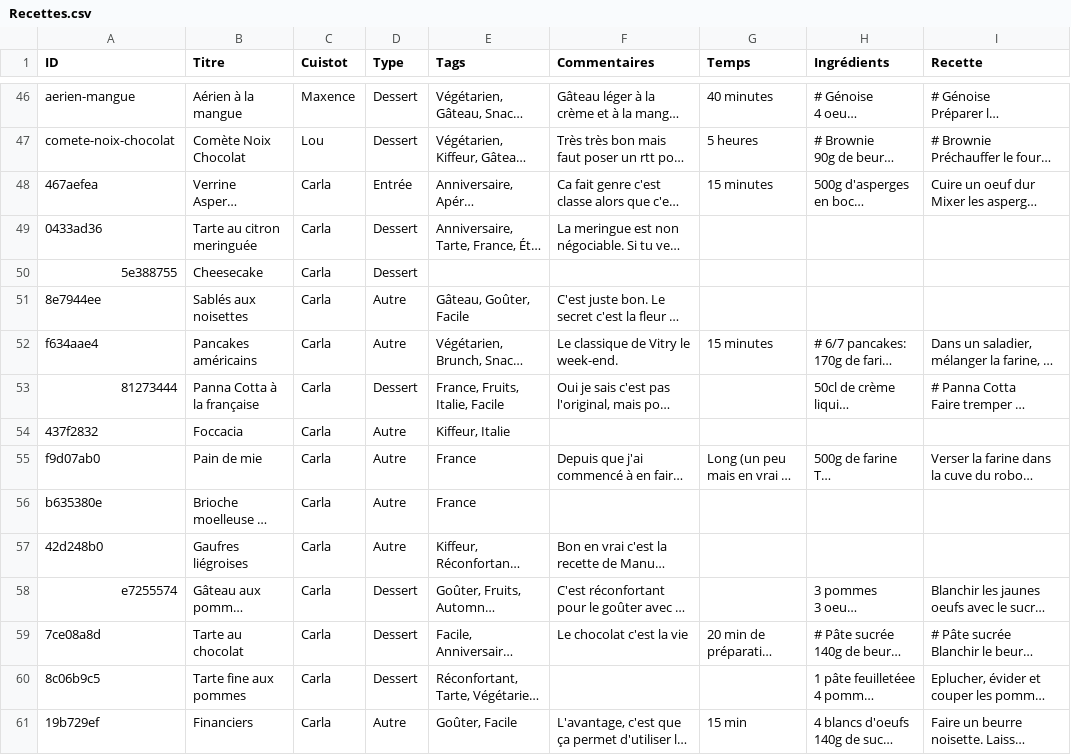
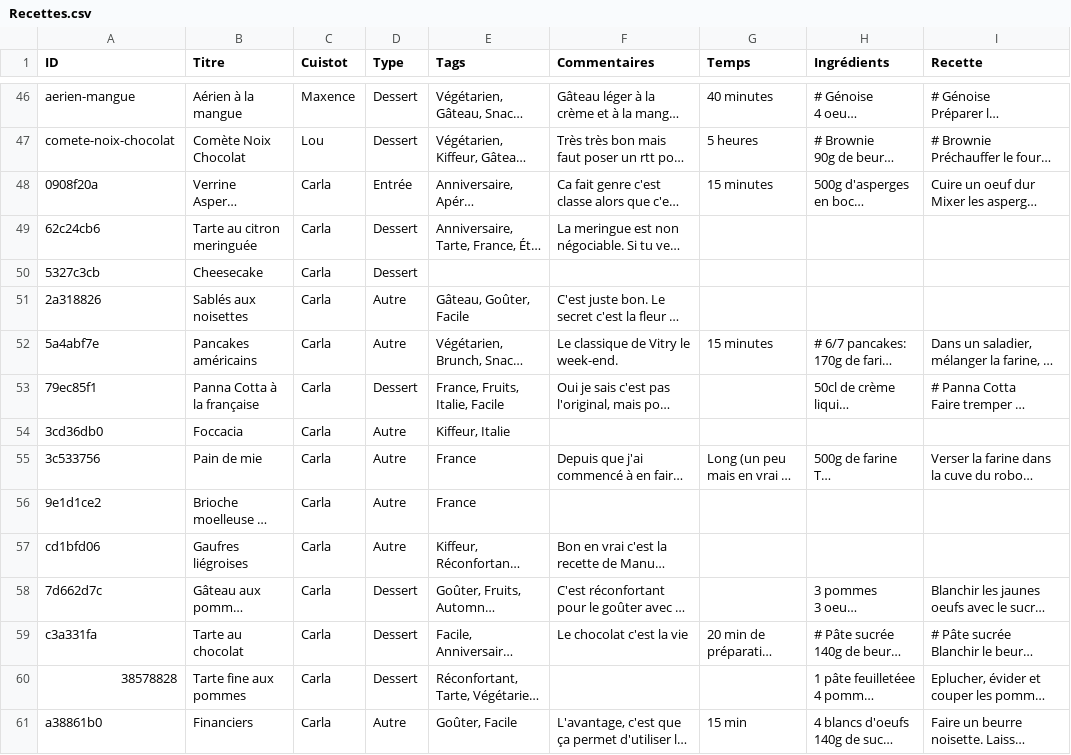
Before and after one commit to recettes-de-pdb/recettes-de-pdb.github.io, a CSV file: Recettes.csv, drawn as a sheet; only a part is shown, gaps mark what is left out; long unchanged cells end in …; the diff covers the shown part only; the diff names each change by its address in the sheet, - before the commit and + after, or states it on an @@ line.

```diff
--- a/Recettes.csv
+++ b/Recettes.csv
-A48 (ID): 467aefea
+A48 (ID): 0908f20a
-A49 (ID): 0433ad36
+A49 (ID): 62c24cb6
-A50 (ID): 5e388755
+A50 (ID): 5327c3cb
-A51 (ID): 8e7944ee
+A51 (ID): 2a318826
-A52 (ID): f634aae4
+A52 (ID): 5a4abf7e
-A53 (ID): 81273444
+A53 (ID): 79ec85f1
-A54 (ID): 437f2832
+A54 (ID): 3cd36db0
-A55 (ID): f9d07ab0
+A55 (ID): 3c533756
-A56 (ID): b635380e
+A56 (ID): 9e1d1ce2
-A57 (ID): 42d248b0
+A57 (ID): cd1bfd06
-A58 (ID): e7255574
+A58 (ID): 7d662d7c
-A59 (ID): 7ce08a8d
+A59 (ID): c3a331fa
-A60 (ID): 8c06b9c5
+A60 (ID): 38578828
-A61 (ID): 19b729ef
+A61 (ID): a38861b0
```
Also changed, not shown: 16 edited cells elsewhere in this file.
